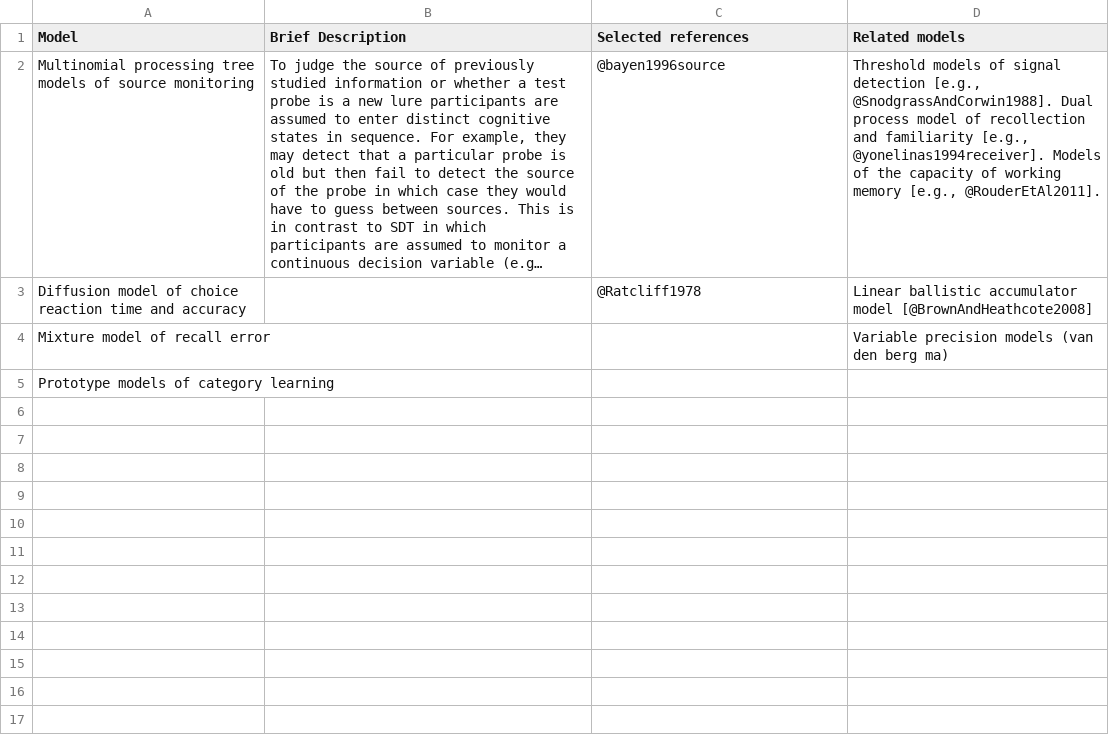
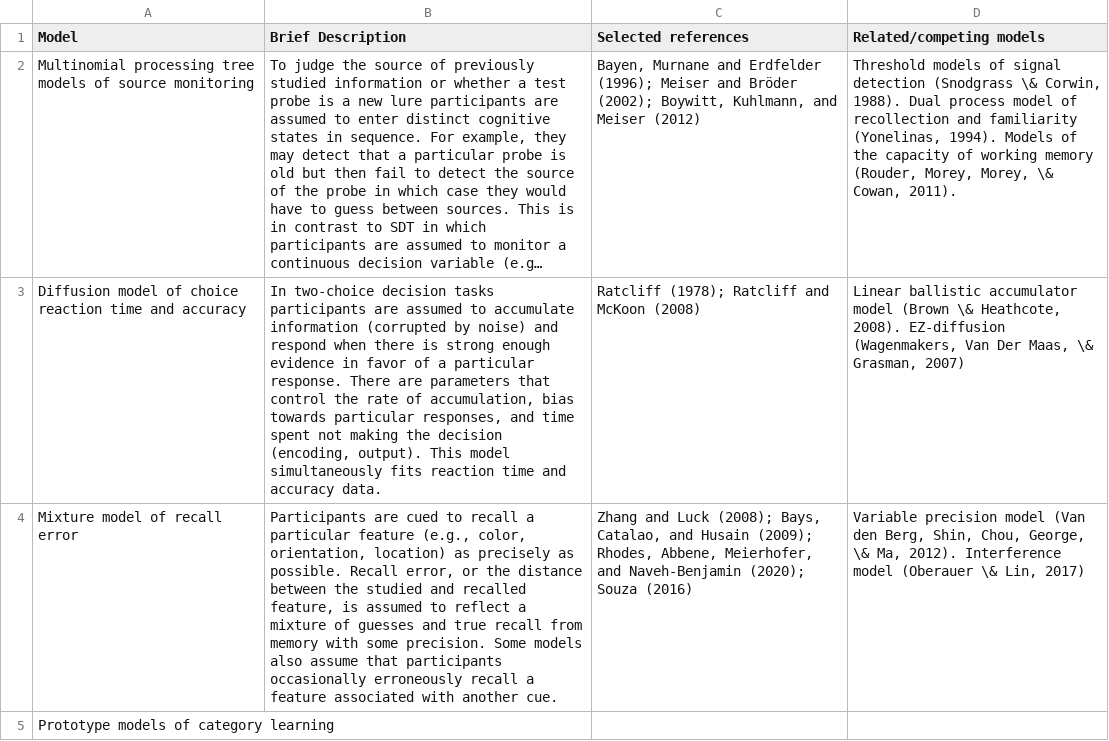
Before and after one commit to stephenrho/cognitive-aging-modeling, a CSV file: paper/other-models-table.csv, drawn as a sheet; long unchanged cells end in …; the diff names each change by its address in the sheet, - before the commit and + after, or states it on an @@ line.

Commit message:
worked on tables

```diff
--- a/paper/other-models-table.csv
+++ b/paper/other-models-table.csv
-D1: Related models
+D1: Related/competing models
-C2 (Selected references): @bayen1996source
+C2 (Selected references): Bayen, Murnane and Erdfelder (1996); Meiser and Bröder (2002); Boywitt, Kuhlmann, and Meiser (2012)
-D2 (Related/competing models): …signal detection [e.g., @SnodgrassAndCorwin1988]. Dual process model of recollection and familiarity [e.g., @yonelinas1994receiver]. Models of the capacity of working memory [e.g., @RouderEtAl2011].
+D2 (Related/competing models): …signal detection (Snodgrass \& Corwin, 1988). Dual process model of recollection and familiarity (Yonelinas, 1994). Models of the capacity of working memory (Rouder, Morey, Morey, \& Cowan, 2011).
-B3 (Brief Description): (empty)
+B3 (Brief Description): In two-choice decision tasks participants are assumed to accumulate information (corrupted by noise) and respond when there is strong enough evidence in favor of a particular response. There are parameters that control the rate of accumulation, bias towards particular responses, and time spent not making the decision (encoding, output). This model simultaneously fits reaction time and accuracy data.
-C3 (Selected references): @Ratcliff1978
+C3 (Selected references): Ratcliff (1978); Ratcliff and McKoon (2008)
-D3 (Related/competing models): …accumulator model [@BrownAndHeathcote2008]
+D3 (Related/competing models): …accumulator model (Brown \& Heathcote, 2008). EZ-diffusion (Wagenmakers, Van Der Maas, \& Grasman, 2007)
-B4 (Brief Description): (empty)
+B4 (Brief Description): Participants are cued to recall a particular feature (e.g., color, orientation, location) as precisely as possible. Recall error, or the distance between the studied and recalled feature, is assumed to reflect a mixture of guesses and true recall from memory with some precision. Some models also assume that participants occasionally erroneously recall a feature associated with another cue.
-C4 (Selected references): (empty)
+C4 (Selected references): Zhang and Luck (2008); Bays, Catalao, and Husain (2009); Rhodes, Abbene, Meierhofer, and Naveh-Benjamin (2020); Souza (2016)
-D4 (Related/competing models): Variable precision models (van den berg ma)
+D4 (Related/competing models): Variable precision model (Van den Berg, Shin, Chou, George, \& Ma, 2012). Interference model (Oberauer \& Lin, 2017)
```
Also changed, not shown: paper/syntax-table.csv, 4 other files.
